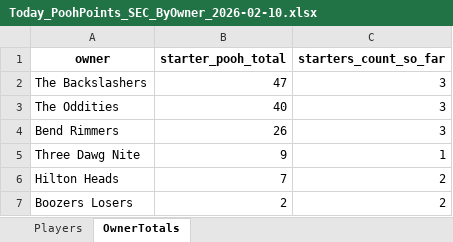
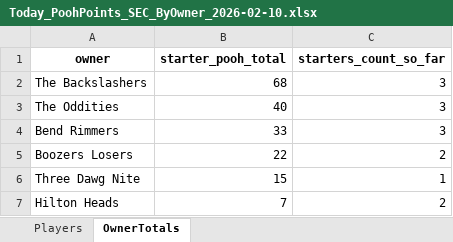
Before and after one commit to hal9000moncrief-dotcom/Pooh-League, an Excel workbook: docs/Today_PoohPoints_SEC_ByOwner_2026-02-10.xlsx, sheet OwnerTotals, drawn as a sheet; values as stored, in another font and other column widths than the file's, no borders; removed rows and columns are numbered as before the commit, all else as after; the diff names each change by its address in the sheet, - before the commit and + after, or states it on an @@ line.

Commit message:
Pooh Points: normal 20260210

```diff
--- a/docs/Today_PoohPoints_SEC_ByOwner_2026-02-10.xlsx (sheet OwnerTotals)
+++ b/docs/Today_PoohPoints_SEC_ByOwner_2026-02-10.xlsx (sheet OwnerTotals)
-B2 (starter_pooh_total): 47
+B2 (starter_pooh_total): 68
-B4 (starter_pooh_total): 26
+B4 (starter_pooh_total): 33
+row 5: Boozers Losers | 22 | 2
-B6 (starter_pooh_total): 9
+B6 (starter_pooh_total): 15
-row 7: Boozers Losers | 2 | 2
```
Also changed, not shown: sheet Players, 3 other files.
